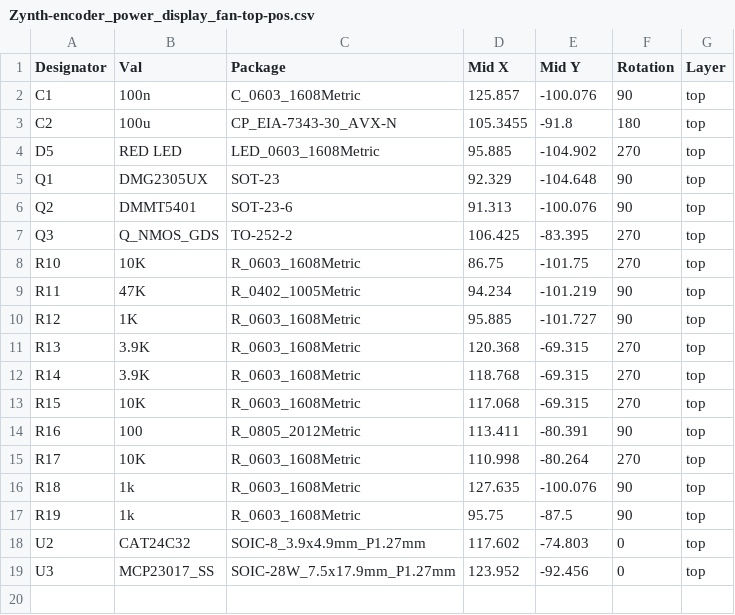
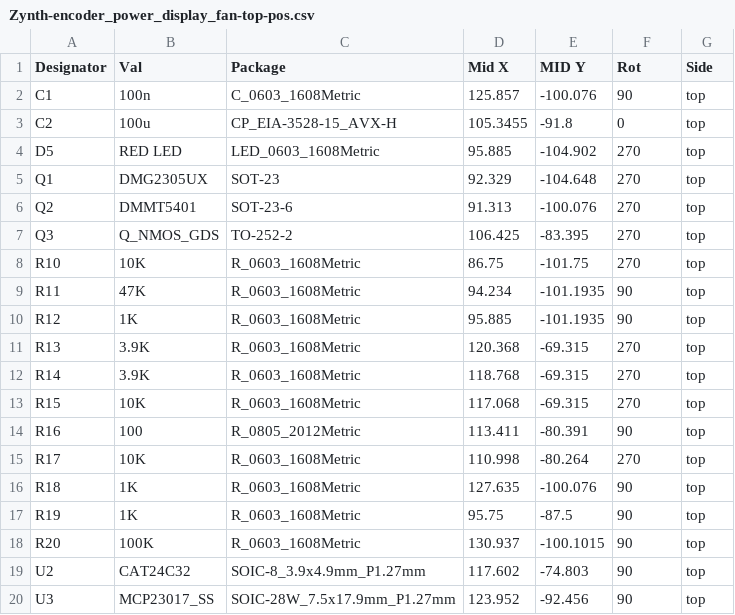
Before and after one commit to zynthian/zynthian-hw, a CSV file: zynthian_controller_epdf/prod/Zynth-encoder_power_display_fan-top-pos.csv, drawn as a sheet.

```diff
--- a/zynthian_controller_epdf/prod/Zynth-encoder_power_display_fan-top-pos.csv
+++ b/zynthian_controller_epdf/prod/Zynth-encoder_power_display_fan-top-pos.csv
@@ -1,11 +1,11 @@
-Designator,Val,Package,Mid X,Mid Y,Rotation,Layer
+Designator,Val,Package,Mid X,MID Y,Rot,Side
 C1,100n,C_0603_1608Metric,125.857,-100.076,90,top
-C2,100u,CP_EIA-7343-30_AVX-N,105.3455,-91.8,180,top
+C2,100u,CP_EIA-3528-15_AVX-H,105.3455,-91.8,0,top
 D5,RED LED,LED_0603_1608Metric,95.885,-104.902,270,top
-Q1,DMG2305UX,SOT-23,92.329,-104.648,90,top
-Q2,DMMT5401,SOT-23-6,91.313,-100.076,90,top
+Q1,DMG2305UX,SOT-23,92.329,-104.648,270,top
+Q2,DMMT5401,SOT-23-6,91.313,-100.076,270,top
 Q3,Q_NMOS_GDS,TO-252-2,106.425,-83.395,270,top
 R10,10K,R_0603_1608Metric,86.75,-101.75,270,top
-R11,47K,R_0402_1005Metric,94.234,-101.219,90,top
-R12,1K,R_0603_1608Metric,95.885,-101.727,90,top
+R11,47K,R_0603_1608Metric,94.234,-101.1935,90,top
+R12,1K,R_0603_1608Metric,95.885,-101.1935,90,top
 R13,3.9K,R_0603_1608Metric,120.368,-69.315,270,top
@@ -15,5 +15,6 @@ R16,100,R_0805_2012Metric,113.411,-80.391,90,top
 R17,10K,R_0603_1608Metric,110.998,-80.264,270,top
-R18,1k,R_0603_1608Metric,127.635,-100.076,90,top
-R19,1k,R_0603_1608Metric,95.75,-87.5,90,top
-U2,CAT24C32,SOIC-8_3.9x4.9mm_P1.27mm,117.602,-74.803,0,top
-U3,MCP23017_SS,SOIC-28W_7.5x17.9mm_P1.27mm,123.952,-92.456,0,top
+R18,1K,R_0603_1608Metric,127.635,-100.076,90,top
+R19,1K,R_0603_1608Metric,95.75,-87.5,90,top
+R20,100K,R_0603_1608Metric,130.937,-100.1015,90,top
+U2,CAT24C32,SOIC-8_3.9x4.9mm_P1.27mm,117.602,-74.803,90,top
+U3,MCP23017_SS,SOIC-28W_7.5x17.9mm_P1.27mm,123.952,-92.456,90,top
```
Also changed, not shown: zynthian_controller_epdf/prod/Zynth-encoder_power_display_fan-BOM.csv, 17 other files.
